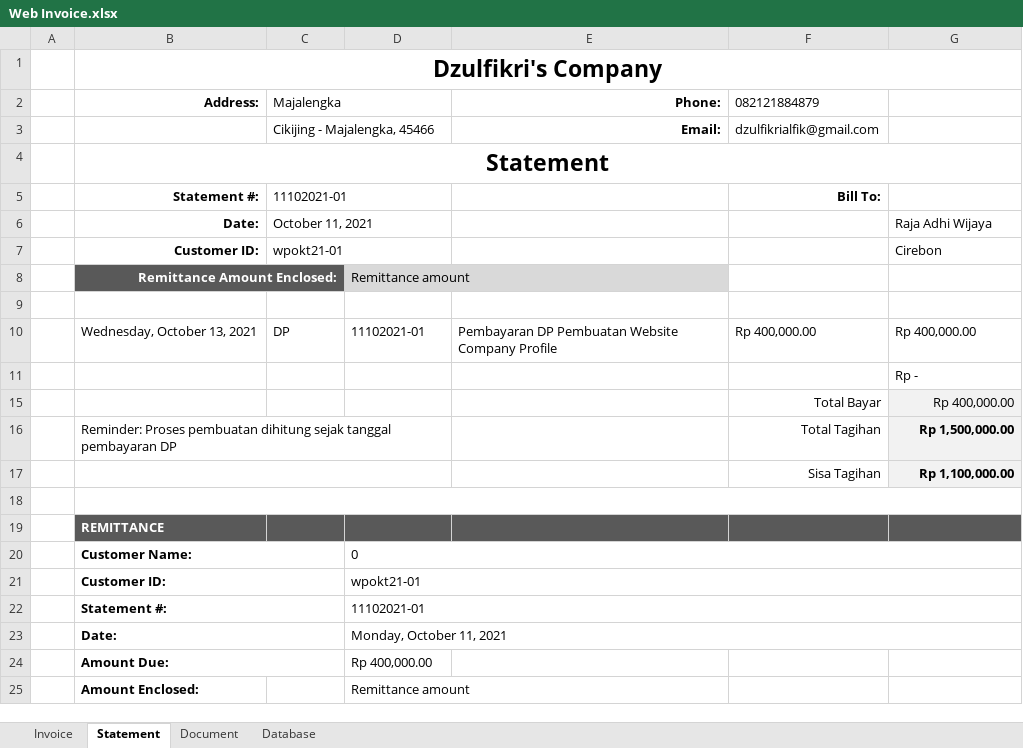
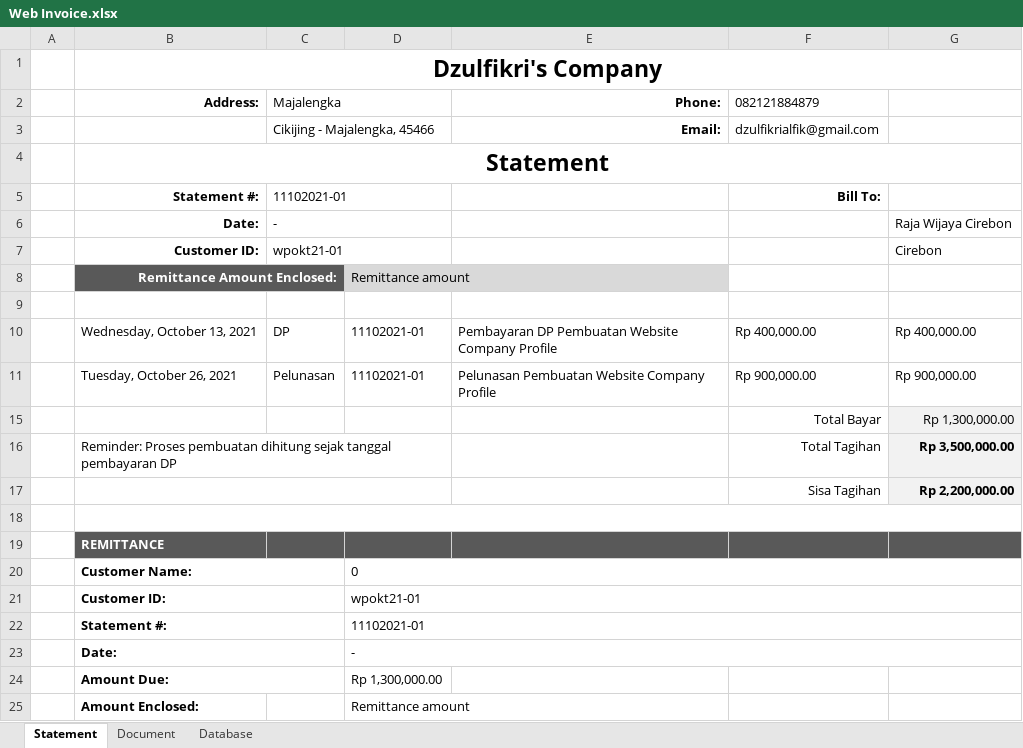
Before and after one commit to dzulfikriAlfik/App-Project, an Excel workbook: rajawijaya/Web Invoice.xlsx, sheet Statement, drawn as a sheet; values as stored, in another font and other column widths than the file's, no borders; table styles not drawn; removed rows and columns are numbered as before the commit, all else as after; the diff names each change by its address in the sheet, - before the commit and + after, or states it on an @@ line.

```diff
--- a/rajawijaya/Web Invoice.xlsx (sheet Statement)
+++ b/rajawijaya/Web Invoice.xlsx (sheet Statement)
-sheet tab: Invoice
-row 6:  | Date: | October 11, 2021 |  |  |  | Raja Adhi Wijaya
+row 6:  | Date: | - |  |  |  | Raja Wijaya Cirebon
-row 11:  |  |  |  |  |  | Rp -
+row 11:  | Tuesday, October 26, 2021 | Pelunasan | 11102021-01 | Pelunasan Pembuatan Website Company Profile | Rp 900,000.00 | Rp 900,000.00
-G15: Rp 400,000.00
+G15: Rp 1,300,000.00
-G16: Rp 1,500,000.00
+G16: Rp 3,500,000.00
-G17: Rp 1,100,000.00
+G17: Rp 2,200,000.00
-D23: Monday, October 11, 2021
+D23: -
-D24: Rp 400,000.00
+D24: Rp 1,300,000.00
```
Also changed, not shown: formulas that keep their value, 1 other file.
